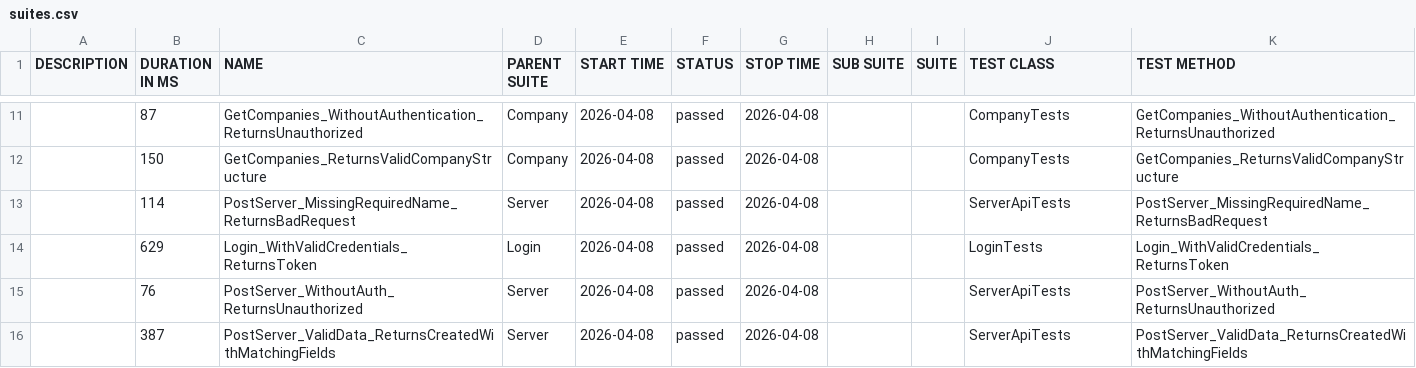
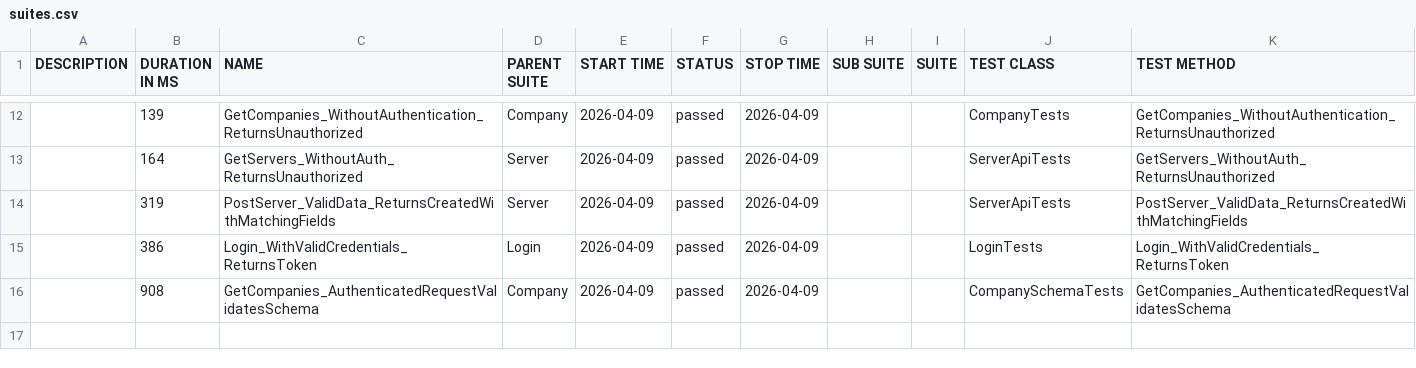
Before and after one commit to effiziente1/API_Testing, a CSV file: data/suites.csv, drawn as a sheet; only a part is shown, gaps mark what is left out; the diff covers the shown part only.

```diff
--- a/data/suites.csv
+++ b/data/suites.csv
@@ -13,6 +14,5 @@
-"","87","GetCompanies_WithoutAuthentication_ReturnsUnauthorized","Company","2026-04-08","passed","2026-04-08","","","CompanyTests","GetCompanies_WithoutAuthentication_ReturnsUnauthorized"
-"","150","GetCompanies_ReturnsValidCompanyStructure","Company","2026-04-08","passed","2026-04-08","","","CompanyTests","GetCompanies_ReturnsValidCompanyStructure"
-"","114","PostServer_MissingRequiredName_ReturnsBadRequest","Server","2026-04-08","passed","2026-04-08","","","ServerApiTests","PostServer_MissingRequiredName_ReturnsBadRequest"
-"","629","Login_WithValidCredentials_ReturnsToken","Login","2026-04-08","passed","2026-04-08","","","LoginTests","Login_WithValidCredentials_ReturnsToken"
-"","76","PostServer_WithoutAuth_ReturnsUnauthorized","Server","2026-04-08","passed","2026-04-08","","","ServerApiTests","PostServer_WithoutAuth_ReturnsUnauthorized"
-"","387","PostServer_ValidData_ReturnsCreatedWithMatchingFields","Server","2026-04-08","passed","2026-04-08","","","ServerApiTests","PostServer_ValidData_ReturnsCreatedWithMatchingFields"
+"","139","GetCompanies_WithoutAuthentication_ReturnsUnauthorized","Company","2026-04-09","passed","2026-04-09","","","CompanyTests","GetCompanies_WithoutAuthentication_ReturnsUnauthorized"
+"","164","GetServers_WithoutAuth_ReturnsUnauthorized","Server","2026-04-09","passed","2026-04-09","","","ServerApiTests","GetServers_WithoutAuth_ReturnsUnauthorized"
+"","319","PostServer_ValidData_ReturnsCreatedWithMatchingFields","Server","2026-04-09","passed","2026-04-09","","","ServerApiTests","PostServer_ValidData_ReturnsCreatedWithMatchingFields"
+"","386","Login_WithValidCredentials_ReturnsToken","Login","2026-04-09","passed","2026-04-09","","","LoginTests","Login_WithValidCredentials_ReturnsToken"
+"","908","GetCompanies_AuthenticatedRequestValidatesSchema","Company","2026-04-09","passed","2026-04-09","","","CompanySchemaTests","GetCompanies_AuthenticatedRequestValidatesSchema"
```
Also changed, not shown: 3 added rows, 2 removed rows and 35 edited cells elsewhere in this file, 31 other files.
